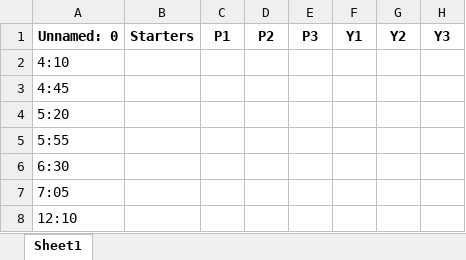
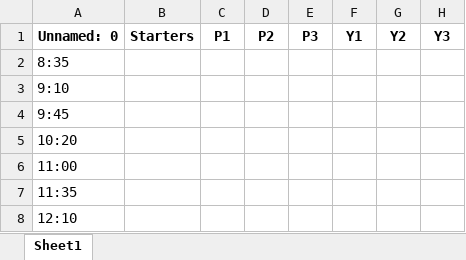
Before and after one commit to Zene8/Aquatics-Scheduler, an Excel workbook: assets/Blank_MTWT_Template1.xlsx, sheet Sheet1, drawn as a sheet; only a part is shown; values as stored, in another font and other column widths than the file's, no borders; the diff names each change by its address in the sheet, - before the commit and + after, or states it on an @@ line.

```diff
--- a/assets/Blank_MTWT_Template1.xlsx (sheet Sheet1)
+++ b/assets/Blank_MTWT_Template1.xlsx (sheet Sheet1)
-A2: 4:10
+A2: 8:35
-A3: 4:45
+A3: 9:10
-A4: 5:20
+A4: 9:45
-A5: 5:55
+A5: 10:20
-A6: 6:30
+A6: 11:00
-A7: 7:05
+A7: 11:35
```
Also changed, not shown: 19 other files.
